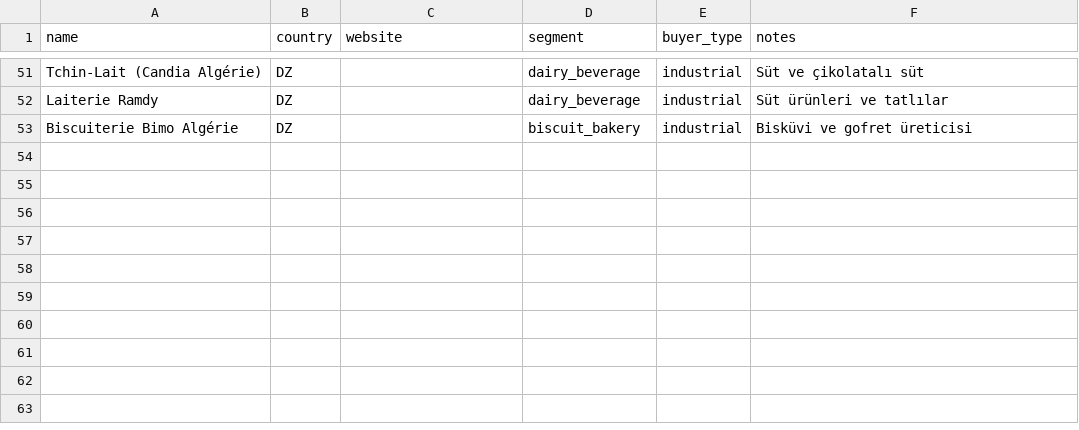
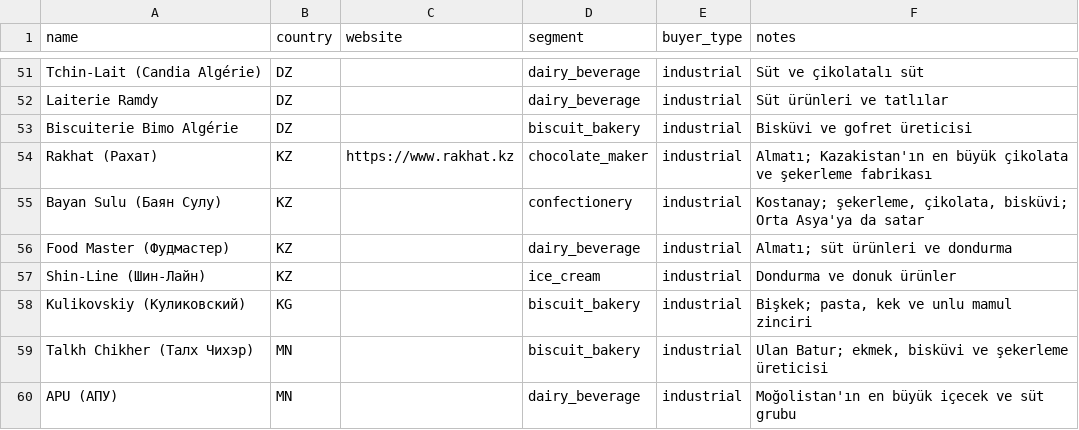
Before and after one commit to meetpointapp/imesta-leads, a CSV file: data/seed_focus.csv, drawn as a sheet; only a part is shown, gaps mark what is left out; the diff names each change by its address in the sheet, - before the commit and + after, or states it on an @@ line.

```diff
--- a/data/seed_focus.csv
+++ b/data/seed_focus.csv
+row 54: Rakhat (Рахат) | KZ | https://www.rakhat.kz | chocolate_maker | industrial | Almatı; Kazakistan'ın en büyük çikolata ve şekerleme fabrikası
+row 55: Bayan Sulu (Баян Сулу) | KZ |  | confectionery | industrial | Kostanay; şekerleme, çikolata, bisküvi; Orta Asya'ya da satar
+row 56: Food Master (Фудмастер) | KZ |  | dairy_beverage | industrial | Almatı; süt ürünleri ve dondurma
+row 57: Shin-Line (Шин-Лайн) | KZ |  | ice_cream | industrial | Dondurma ve donuk ürünler
+row 58: Kulikovskiy (Куликовский) | KG |  | biscuit_bakery | industrial | Bişkek; pasta, kek ve unlu mamul zinciri
+row 59: Talkh Chikher (Талх Чихэр) | MN |  | biscuit_bakery | industrial | Ulan Batur; ekmek, bisküvi ve şekerleme üreticisi
+row 60: APU (АПУ) | MN |  | dairy_beverage | industrial | Moğolistan'ın en büyük içecek ve süt grubu
```
Also changed, not shown: 7 other files.
